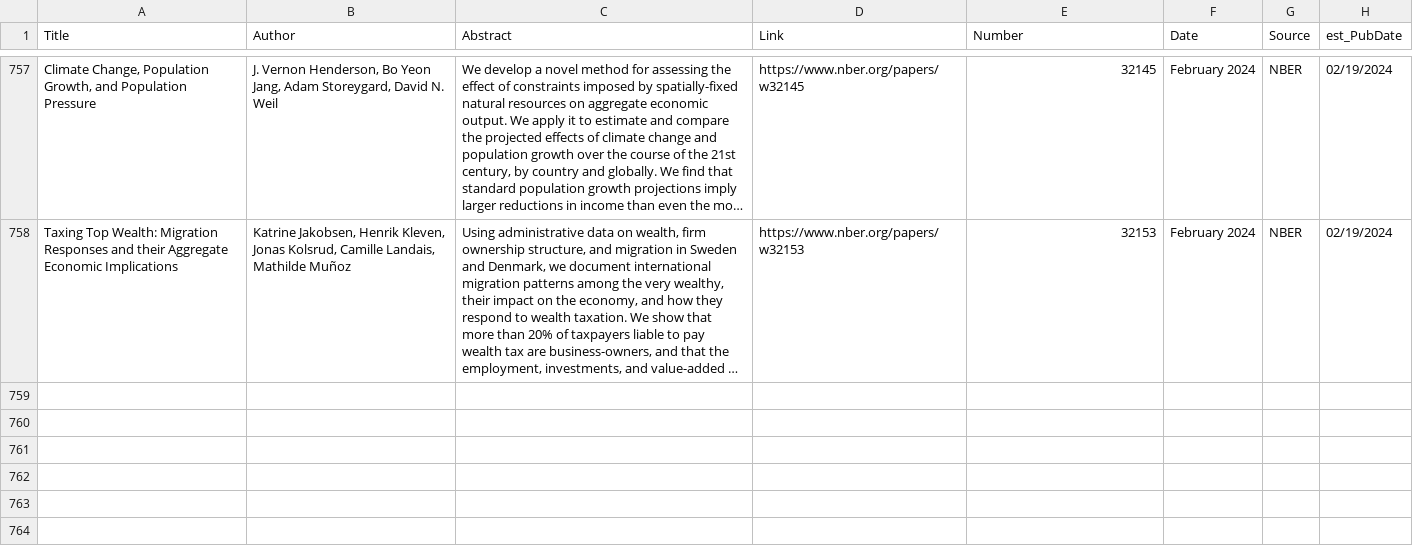
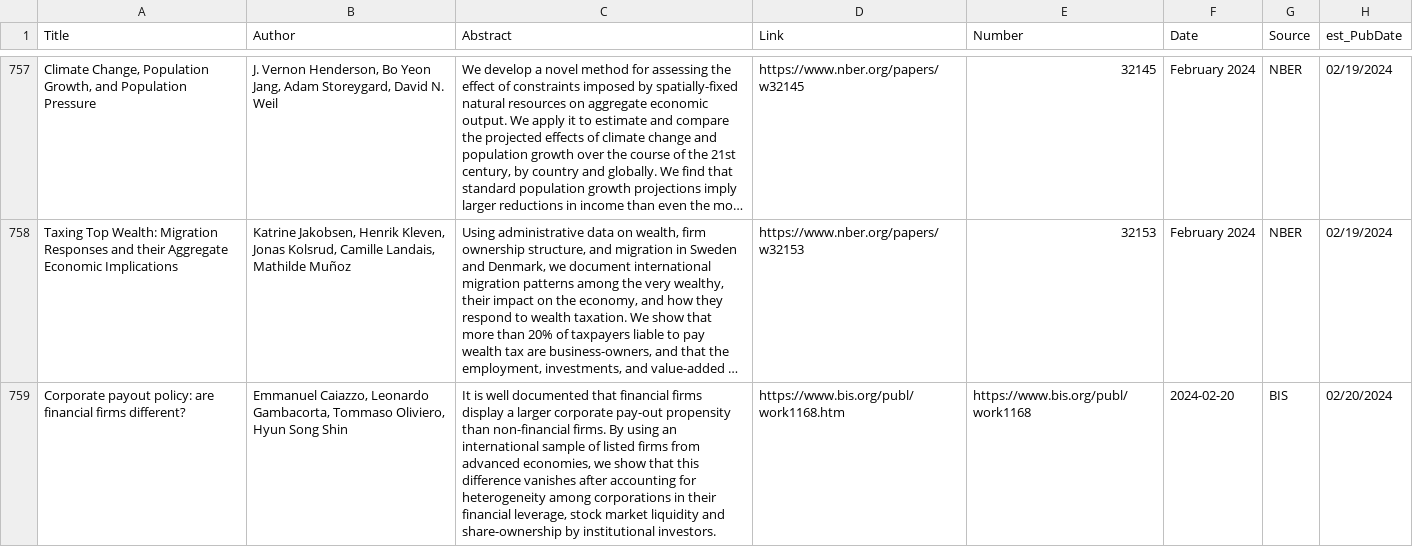
Before and after one commit to lorae/roundup, a CSV file: historic/papers-we-have-seen-metadata.csv, drawn as a sheet; only a part is shown, gaps mark what is left out; long unchanged cells end in …; the diff covers the shown part only; the diff names each change by its address in the sheet, - before the commit and + after, or states it on an @@ line.

```diff
--- a/historic/papers-we-have-seen-metadata.csv
+++ b/historic/papers-we-have-seen-metadata.csv
+row 759: Corporate payout policy: are financial firms different? | Emmanuel Caiazzo, Leonardo Gambacorta, Tommaso Oliviero, Hyun Song Shin | It is well documented that financial firms display a larger corporate pay-out propensity than non-financial firms. By using an international sample of listed firms from advanced economies, we show that this difference vanishes after accounting for heterogeneity among corporations in their financial leverage, stock market liquidity and share-ownership by institutional investors. | https://www.bis.org/publ/work1168.htm | https://www.bis.org/publ/work1168 | 2024-02-20 | BIS | 02/20/2024
```
Also changed, not shown: 2 added rows elsewhere in this file, 1 other file.
